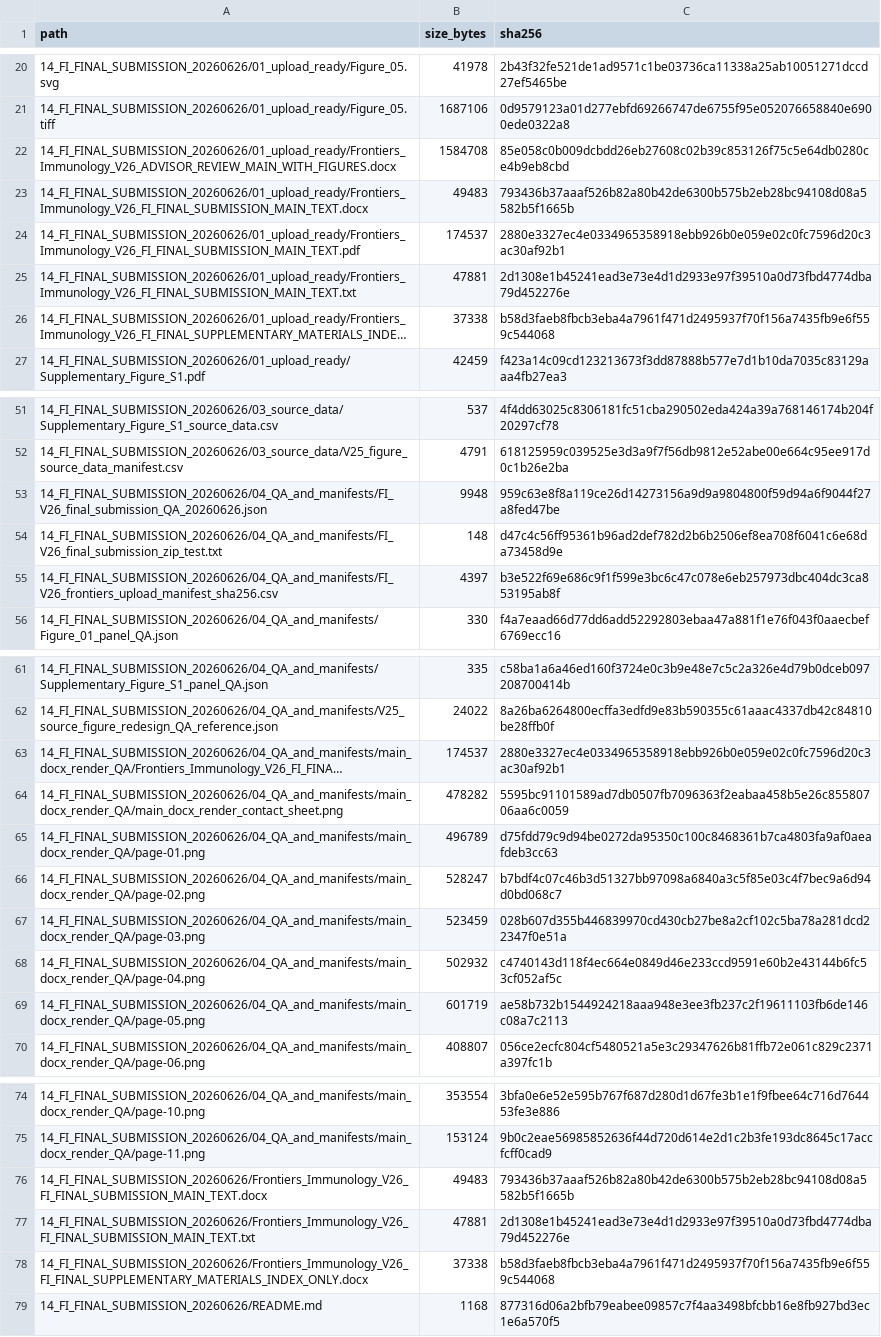
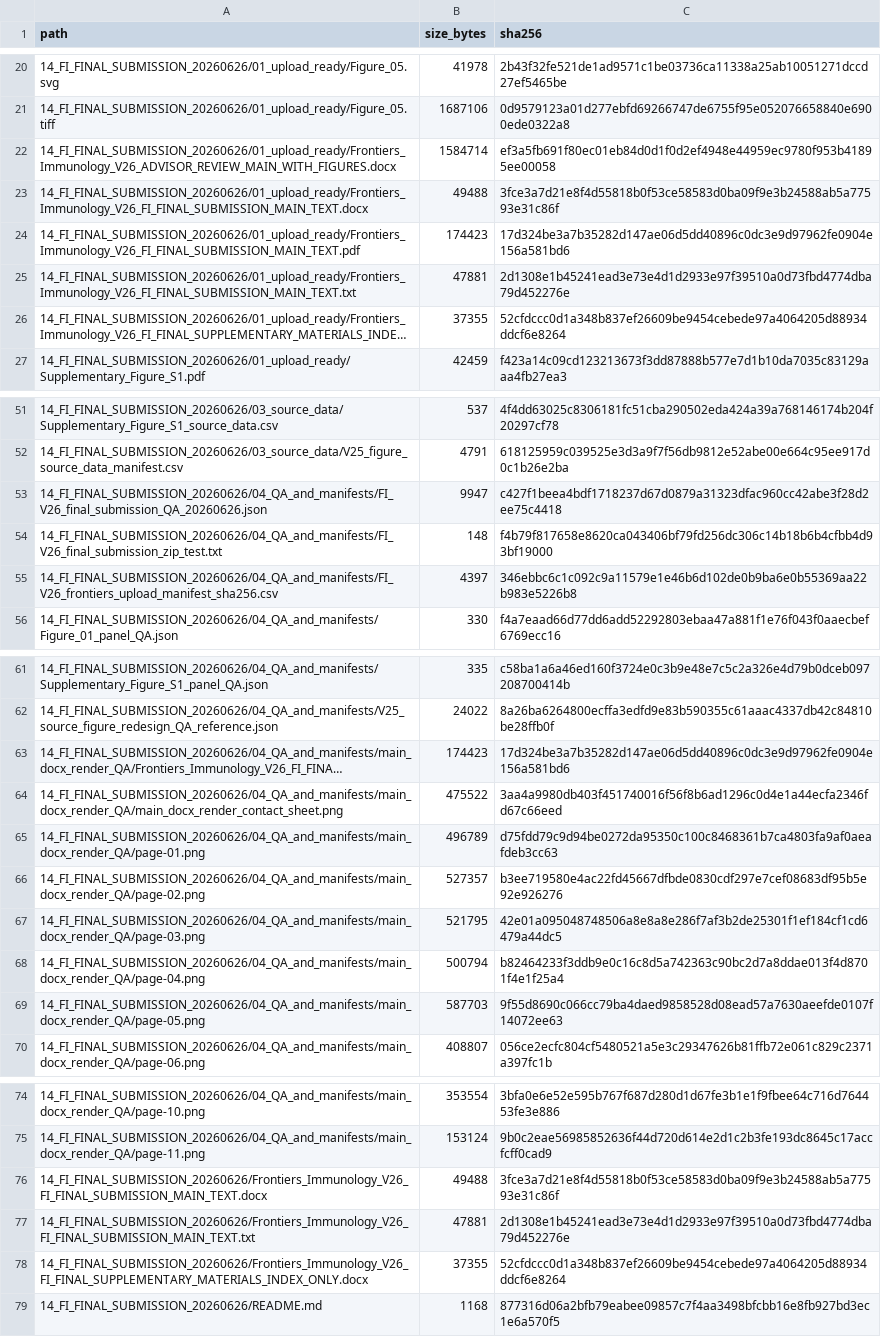
Before and after one commit to LiXinzhuo0425/sepsis-multiscale-immune-decoupling, a CSV file: metadata/final_submission_v26_qa_20260626/FI_V26_final_submission_manifest_sha256.csv, drawn as a sheet; only a part is shown, gaps mark what is left out; long unchanged cells end in …; the diff covers the shown part only; the diff names each change by its address in the sheet, - before the commit and + after, or states it on an @@ line.

```diff
--- a/metadata/final_submission_v26_qa_20260626/FI_V26_final_submission_manifest_sha256.csv
+++ b/metadata/final_submission_v26_qa_20260626/FI_V26_final_submission_manifest_sha256.csv
-B22 (size_bytes): 1584708
+B22 (size_bytes): 1584714
-C22 (sha256): 85e058c0b009dcbdd26eb27608c02b39c853126f75c5e64db0280ce4b9eb8cbd
+C22 (sha256): ef3a5fb691f80ec01eb84d0d1f0d2ef4948e44959ec9780f953b41895ee00058
-B23 (size_bytes): 49483
+B23 (size_bytes): 49488
-C23 (sha256): 793436b37aaaf526b82a80b42de6300b575b2eb28bc94108d08a5582b5f1665b
+C23 (sha256): 3fce3a7d21e8f4d55818b0f53ce58583d0ba09f9e3b24588ab5a77593e31c86f
-B24 (size_bytes): 174537
+B24 (size_bytes): 174423
-C24 (sha256): 2880e3327ec4e0334965358918ebb926b0e059e02c0fc7596d20c3ac30af92b1
+C24 (sha256): 17d324be3a7b35282d147ae06d5dd40896c0dc3e9d97962fe0904e156a581bd6
-B26 (size_bytes): 37338
+B26 (size_bytes): 37355
-C26 (sha256): b58d3faeb8fbcb3eba4a7961f471d2495937f70f156a7435fb9e6f559c544068
+C26 (sha256): 52cfdccc0d1a348b837ef26609be9454cebede97a4064205d88934ddcf6e8264
-B53 (size_bytes): 9948
+B53 (size_bytes): 9947
-C53 (sha256): 959c63e8f8a119ce26d14273156a9d9a9804800f59d94a6f9044f27a8fed47be
+C53 (sha256): c427f1beea4bdf1718237d67d0879a31323dfac960cc42abe3f28d2ee75c4418
-C54 (sha256): d47c4c56ff95361b96ad2def782d2b6b2506ef8ea708f6041c6e68da73458d9e
+C54 (sha256): f4b79f817658e8620ca043406bf79fd256dc306c14b18b6b4cfbb4d93bf19000
-C55 (sha256): b3e522f69e686c9f1f599e3bc6c47c078e6eb257973dbc404dc3ca853195ab8f
+C55 (sha256): 346ebbc6c1c092c9a11579e1e46b6d102de0b9ba6e0b55369aa22b983e5226b8
-B63 (size_bytes): 174537
+B63 (size_bytes): 174423
-C63 (sha256): 2880e3327ec4e0334965358918ebb926b0e059e02c0fc7596d20c3ac30af92b1
+C63 (sha256): 17d324be3a7b35282d147ae06d5dd40896c0dc3e9d97962fe0904e156a581bd6
-B64 (size_bytes): 478282
+B64 (size_bytes): 475522
-C64 (sha256): 5595bc91101589ad7db0507fb7096363f2eabaa458b5e26c85580706aa6c0059
+C64 (sha256): 3aa4a9980db403f451740016f56f8b6ad1296c0d4e1a44ecfa2346fd67c66eed
-B66 (size_bytes): 528247
+B66 (size_bytes): 527357
-C66 (sha256): b7bdf4c07c46b3d51327bb97098a6840a3c5f85e03c4f7bec9a6d94d0bd068c7
+C66 (sha256): b3ee719580e4ac22fd45667dfbde0830cdf297e7cef08683df95b5e92e926276
-B67 (size_bytes): 523459
+B67 (size_bytes): 521795
-C67 (sha256): 028b607d355b446839970cd430cb27be8a2cf102c5ba78a281dcd22347f0e51a
+C67 (sha256): 42e01a095048748506a8e8a8e286f7af3b2de25301f1ef184cf1cd6479a44dc5
-B68 (size_bytes): 502932
+B68 (size_bytes): 500794
-C68 (sha256): c4740143d118f4ec664e0849d46e233ccd9591e60b2e43144b6fc53cf052af5c
+C68 (sha256): b82464233f3ddb9e0c16c8d5a742363c90bc2d7a8ddae013f4d8701f4e1f25a4
-B69 (size_bytes): 601719
+B69 (size_bytes): 587703
-C69 (sha256): ae58b732b1544924218aaa948e3ee3fb237c2f19611103fb6de146c08a7c2113
+C69 (sha256): 9f55d8690c066cc79ba4daed9858528d08ead57a7630aeefde0107f14072ee63
-B76 (size_bytes): 49483
+B76 (size_bytes): 49488
-C76 (sha256): 793436b37aaaf526b82a80b42de6300b575b2eb28bc94108d08a5582b5f1665b
+C76 (sha256): 3fce3a7d21e8f4d55818b0f53ce58583d0ba09f9e3b24588ab5a77593e31c86f
-B78 (size_bytes): 37338
+B78 (size_bytes): 37355
-C78 (sha256): b58d3faeb8fbcb3eba4a7961f471d2495937f70f156a7435fb9e6f559c544068
+C78 (sha256): 52cfdccc0d1a348b837ef26609be9454cebede97a4064205d88934ddcf6e8264
```
Also changed, not shown: 2 edited cells elsewhere in this file, metadata/final_submission_v26_qa_20260626/FI_V26_frontiers_upload_manifest_sha256.csv, metadata/public_release_manifest_sha256.csv, 2 other files.
